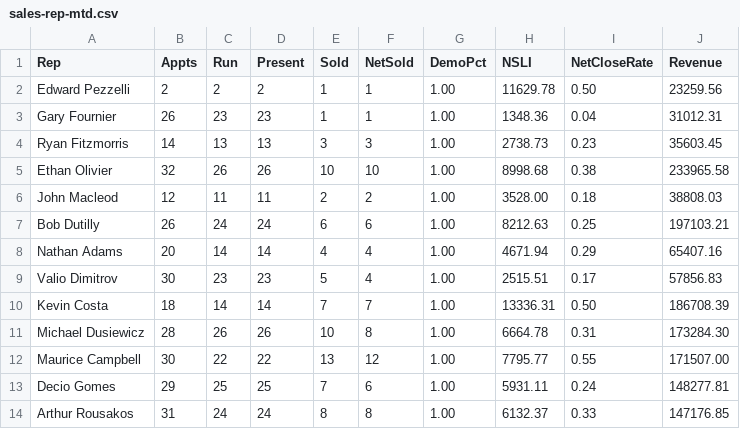
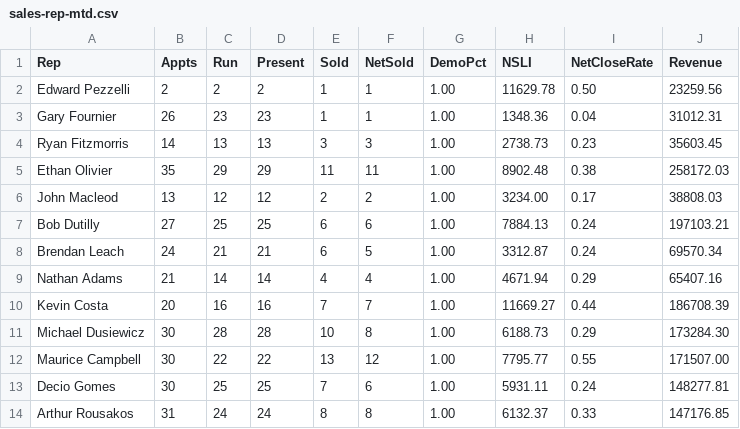
Before and after one commit to SeanSenno/rebath-sales-dashboard, a CSV file: data/sales-rep-mtd.csv, drawn as a sheet; only a part is shown; the diff covers the shown part only.

Commit message:
Daily refresh via Zap

```diff
--- a/data/sales-rep-mtd.csv
+++ b/data/sales-rep-mtd.csv
@@ -4,11 +4,11 @@ Gary Fournier,26,23,23,1,1,1.00,1348.36,0.04,31012.31
 Ryan Fitzmorris,14,13,13,3,3,1.00,2738.73,0.23,35603.45
-Ethan Olivier,32,26,26,10,10,1.00,8998.68,0.38,233965.58
-John Macleod,12,11,11,2,2,1.00,3528.00,0.18,38808.03
-Bob Dutilly,26,24,24,6,6,1.00,8212.63,0.25,197103.21
-Nathan Adams,20,14,14,4,4,1.00,4671.94,0.29,65407.16
-Valio Dimitrov,30,23,23,5,4,1.00,2515.51,0.17,57856.83
-Kevin Costa,18,14,14,7,7,1.00,13336.31,0.50,186708.39
-Michael Dusiewicz,28,26,26,10,8,1.00,6664.78,0.31,173284.30
+Ethan Olivier,35,29,29,11,11,1.00,8902.48,0.38,258172.03
+John Macleod,13,12,12,2,2,1.00,3234.00,0.17,38808.03
+Bob Dutilly,27,25,25,6,6,1.00,7884.13,0.24,197103.21
+Brendan Leach,24,21,21,6,5,1.00,3312.87,0.24,69570.34
+Nathan Adams,21,14,14,4,4,1.00,4671.94,0.29,65407.16
+Kevin Costa,20,16,16,7,7,1.00,11669.27,0.44,186708.39
+Michael Dusiewicz,30,28,28,10,8,1.00,6188.73,0.29,173284.30
 Maurice Campbell,30,22,22,13,12,1.00,7795.77,0.55,171507.00
-Decio Gomes,29,25,25,7,6,1.00,5931.11,0.24,148277.81
+Decio Gomes,30,25,25,7,6,1.00,5931.11,0.24,148277.81
 Arthur Rousakos,31,24,24,8,8,1.00,6132.37,0.33,147176.85
```
Also changed, not shown: 1 added row and 13 edited cells elsewhere in this file.
